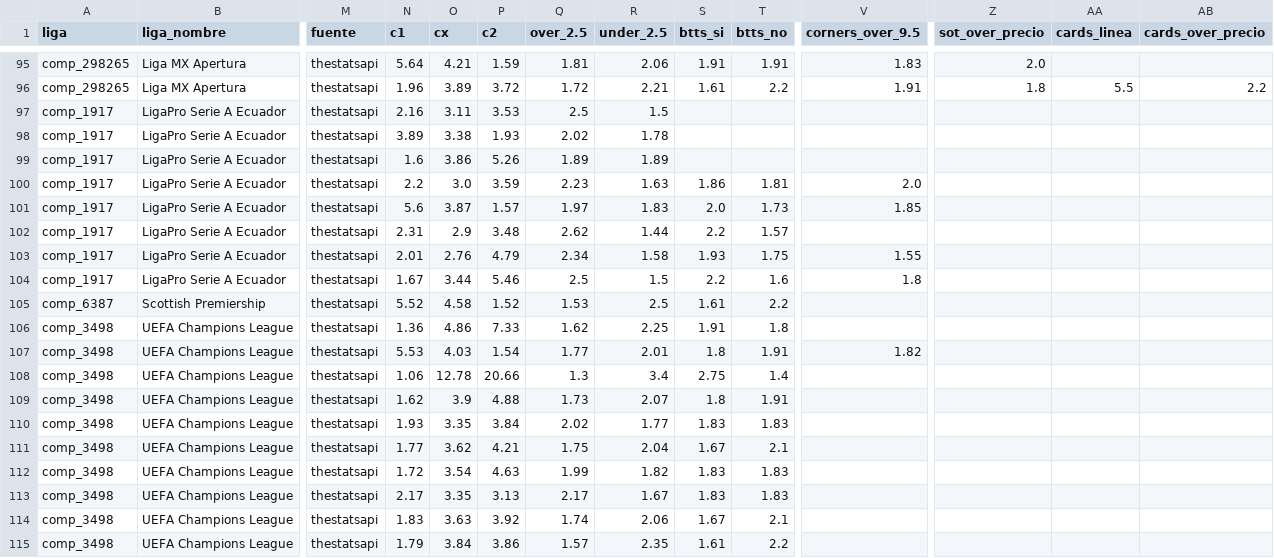
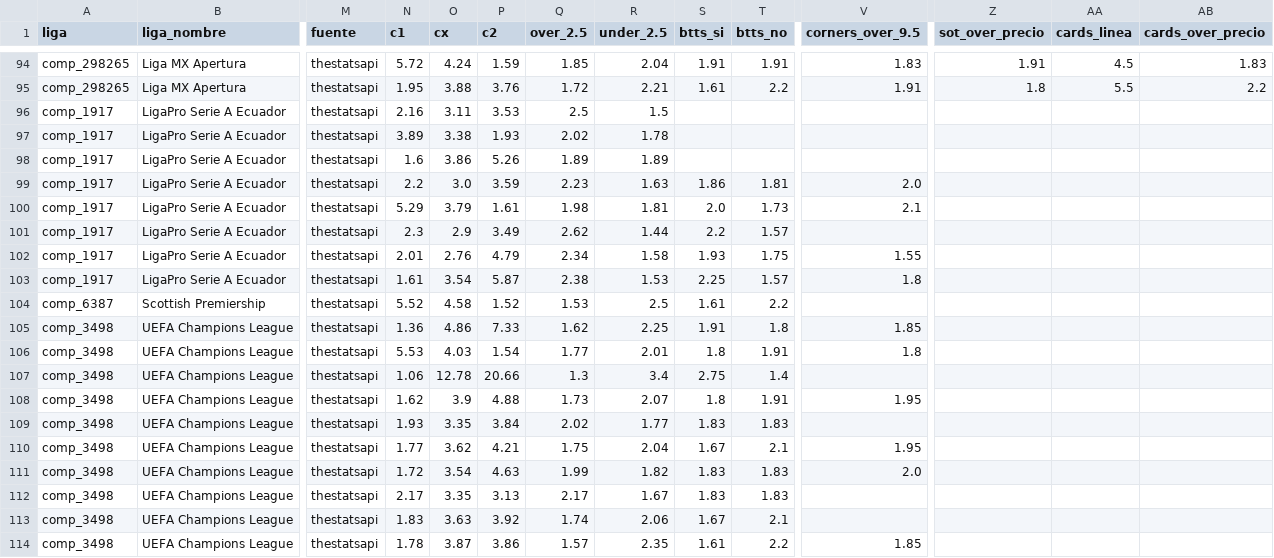
Before and after one commit to Sportpicks/SportPicks-Ligas, a CSV file: Data/partidos/proximos.csv, drawn as a sheet; only a part is shown, gaps mark what is left out; addresses are those after the commit; the diff covers the shown part only; the diff names each change by its address in the sheet, - before the commit and + after, or states it on an @@ line.

```diff
--- a/Data/partidos/proximos.csv
+++ b/Data/partidos/proximos.csv
-N94 (c1): 5.64
+N94 (c1): 5.72
-O94 (cx): 4.21
+O94 (cx): 4.24
-Q94 (over_2.5): 1.81
+Q94 (over_2.5): 1.85
-R94 (under_2.5): 2.06
+R94 (under_2.5): 2.04
-Z94 (sot_over_precio): 2.0
+Z94 (sot_over_precio): 1.91
-AA94 (cards_linea): (empty)
+AA94 (cards_linea): 4.5
-AB94 (cards_over_precio): (empty)
+AB94 (cards_over_precio): 1.83
-N95 (c1): 1.96
+N95 (c1): 1.95
-O95 (cx): 3.89
+O95 (cx): 3.88
-P95 (c2): 3.72
+P95 (c2): 3.76
-N100 (c1): 5.6
+N100 (c1): 5.29
-O100 (cx): 3.87
+O100 (cx): 3.79
-P100 (c2): 1.57
+P100 (c2): 1.61
-Q100 (over_2.5): 1.97
+Q100 (over_2.5): 1.98
-R100 (under_2.5): 1.83
+R100 (under_2.5): 1.81
-V100 (corners_over_9.5): 1.85
+V100 (corners_over_9.5): 2.1
-N101 (c1): 2.31
+N101 (c1): 2.3
-P101 (c2): 3.48
+P101 (c2): 3.49
-N103 (c1): 1.67
+N103 (c1): 1.61
-O103 (cx): 3.44
+O103 (cx): 3.54
-P103 (c2): 5.46
+P103 (c2): 5.87
-Q103 (over_2.5): 2.5
+Q103 (over_2.5): 2.38
-R103 (under_2.5): 1.5
+R103 (under_2.5): 1.53
-S103 (btts_si): 2.2
+S103 (btts_si): 2.25
-T103 (btts_no): 1.6
+T103 (btts_no): 1.57
-V105 (corners_over_9.5): (empty)
+V105 (corners_over_9.5): 1.85
-V106 (corners_over_9.5): 1.82
+V106 (corners_over_9.5): 1.8
-V108 (corners_over_9.5): (empty)
+V108 (corners_over_9.5): 1.95
-V110 (corners_over_9.5): (empty)
+V110 (corners_over_9.5): 1.95
-V111 (corners_over_9.5): (empty)
+V111 (corners_over_9.5): 2.0
-N114 (c1): 1.79
+N114 (c1): 1.78
-O114 (cx): 3.84
+O114 (cx): 3.87
-V114 (corners_over_9.5): (empty)
+V114 (corners_over_9.5): 1.85
```
Also changed, not shown: 1 removed row and 140 edited cells elsewhere in this file, Data/historial_picks.csv, 3 other files.
